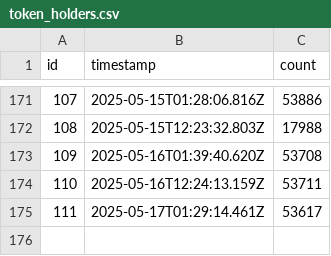
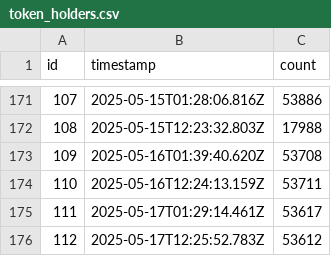
Before and after one commit to rangeroper/ts_arc_growth_bot, a CSV file: public/data/csv/token_holders.csv, drawn as a sheet; only a part is shown, gaps mark what is left out; the diff names each change by its address in the sheet, - before the commit and + after, or states it on an @@ line.

```diff
--- a/public/data/csv/token_holders.csv
+++ b/public/data/csv/token_holders.csv
+row 176: 112 | 2025-05-17T12:25:52.783Z | 53612
```
Also changed, not shown: public/data/csv/github_release_version.csv, public/data/csv/telegram_metrics.csv, 5 other files.
